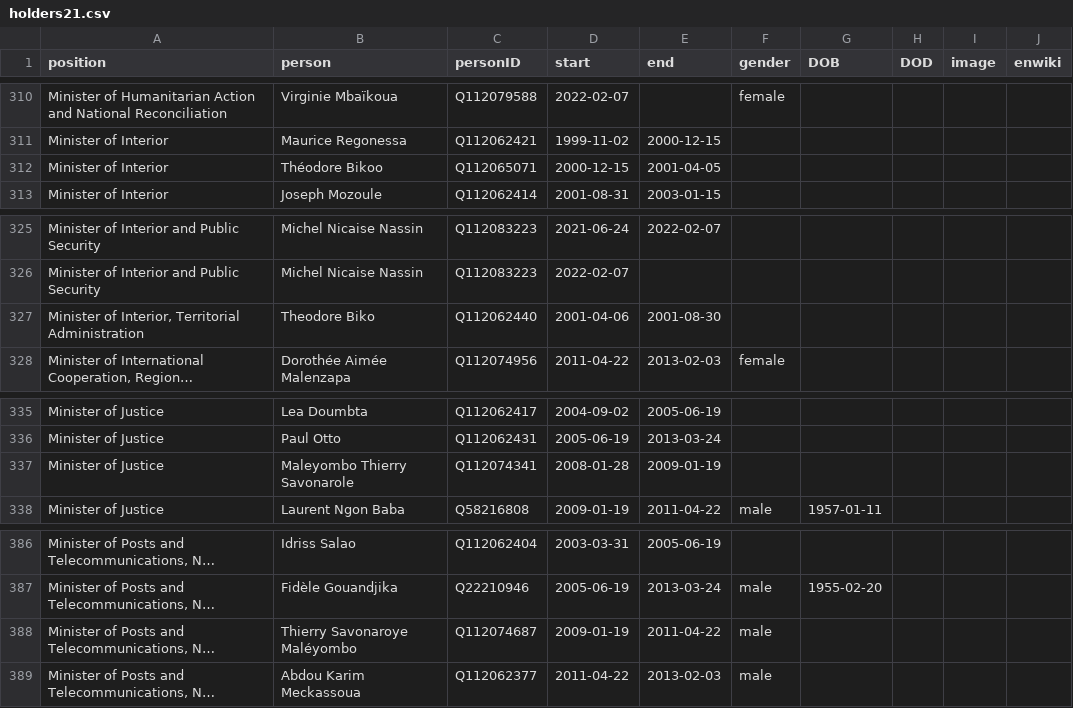
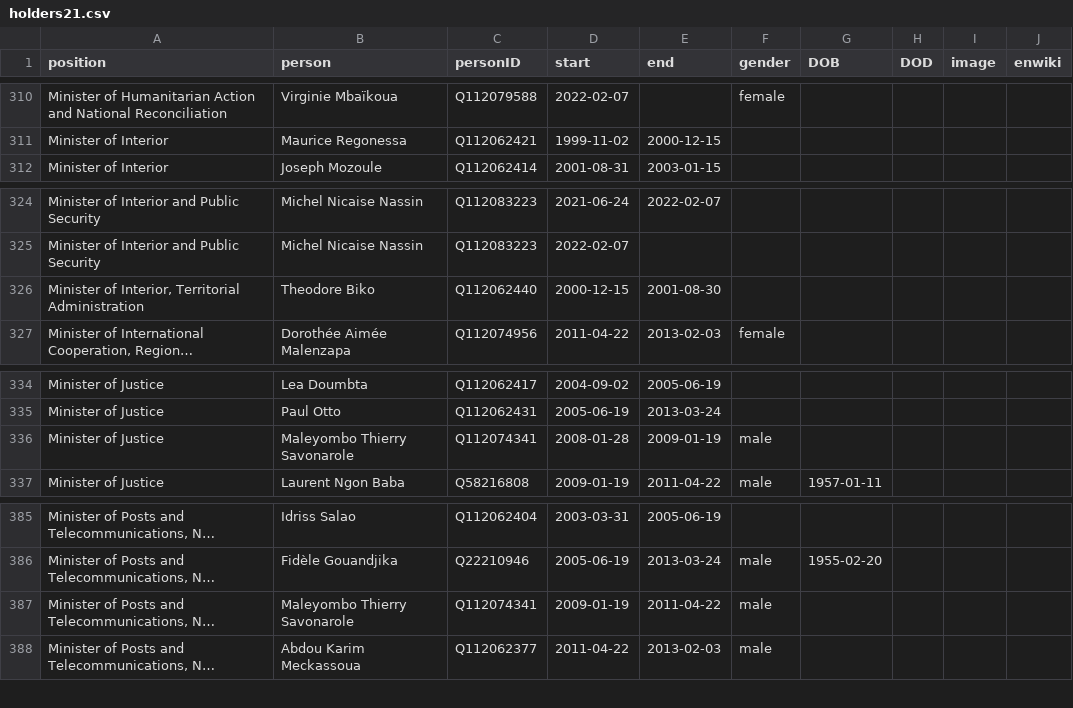
Before and after one commit to every-politician-scrapers/central-african-republic, a CSV file: html/holders21.csv, drawn as a sheet; only a part is shown, gaps mark what is left out; long unchanged cells end in …; removed rows and columns are numbered as before the commit, all else as after; the diff names each change by its address in the sheet, - before the commit and + after, or states it on an @@ line.

```diff
--- a/html/holders21.csv
+++ b/html/holders21.csv
-row 312: Minister of Interior | Théodore Bikoo | Q112065071 | 2000-12-15 | 2001-04-05
-D326 (start): 2001-04-06
+D326 (start): 2000-12-15
-F336 (gender): (empty)
+F336 (gender): male
-B387 (person): Thierry Savonaroye Maléyombo
+B387 (person): Maleyombo Thierry Savonarole
-C387 (personID): Q112074687
+C387 (personID): Q112074341
```
Also changed, not shown: html/legislators.csv.
